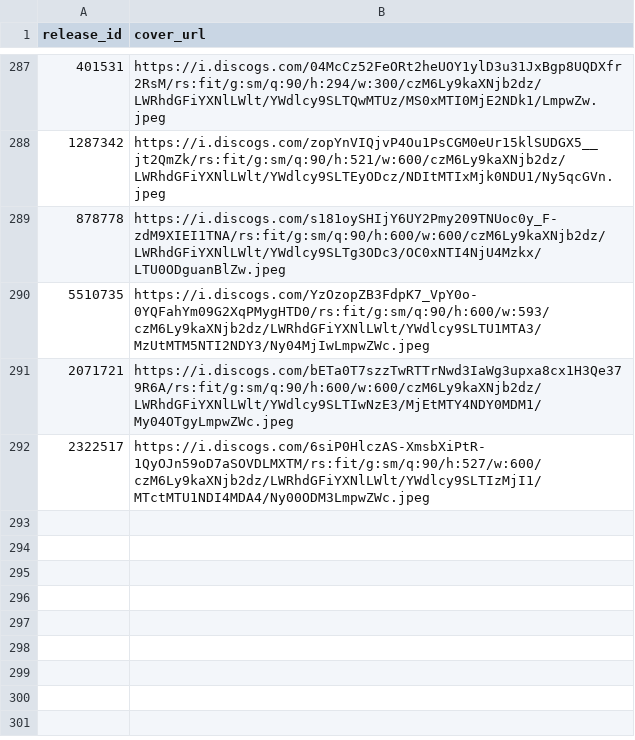
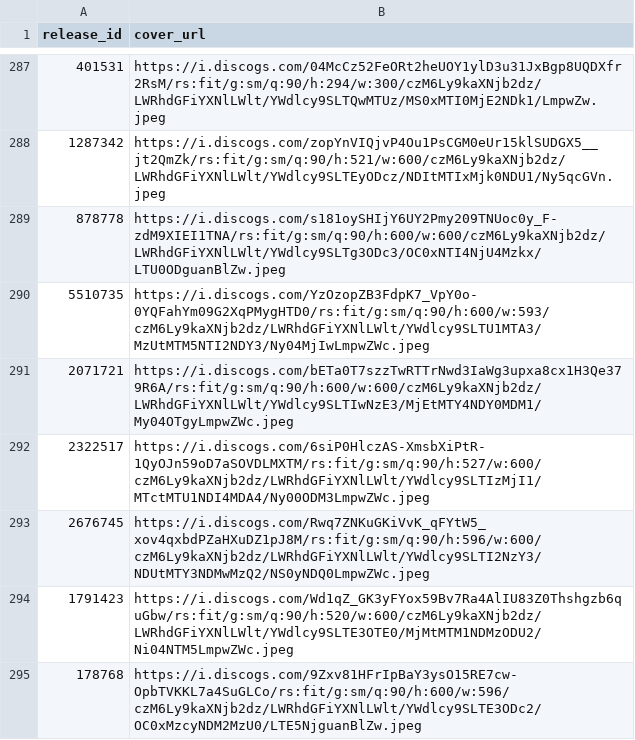
Before and after one commit to DHancock80/music-search-app, a CSV file: cover_overrides.csv, drawn as a sheet; only a part is shown, gaps mark what is left out; the diff names each change by its address in the sheet, - before the commit and + after, or states it on an @@ line.

Commit message:
Update cover for 178768

```diff
--- a/cover_overrides.csv
+++ b/cover_overrides.csv
+row 293: 2676745 | https://i.discogs.com/Rwq7ZNKuGKiVvK_qFYtW5_xov4qxbdPZaHXuDZ1pJ8M/rs:fit/g:sm/q:90/h:596/w:600/czM6Ly9kaXNjb2dz/LWRhdGFiYXNlLWlt/YWdlcy9SLTI2NzY3/NDUtMTY3NDMwMzQ2/NS0yNDQ0LmpwZWc.jpeg
+row 294: 1791423 | https://i.discogs.com/Wd1qZ_GK3yFYox59Bv7Ra4AlIU83Z0Thshgzb6quGbw/rs:fit/g:sm/q:90/h:520/w:600/czM6Ly9kaXNjb2dz/LWRhdGFiYXNlLWlt/YWdlcy9SLTE3OTE0/MjMtMTM1NDMzODU2/Ni04NTM5LmpwZWc.jpeg
+row 295: 178768 | https://i.discogs.com/9Zxv81HFrIpBaY3ysO15RE7cw-OpbTVKKL7a4SuGLCo/rs:fit/g:sm/q:90/h:600/w:596/czM6Ly9kaXNjb2dz/LWRhdGFiYXNlLWlt/YWdlcy9SLTE3ODc2/OC0xMzcyNDM2MzU0/LTE5NjguanBlZw.jpeg
```
